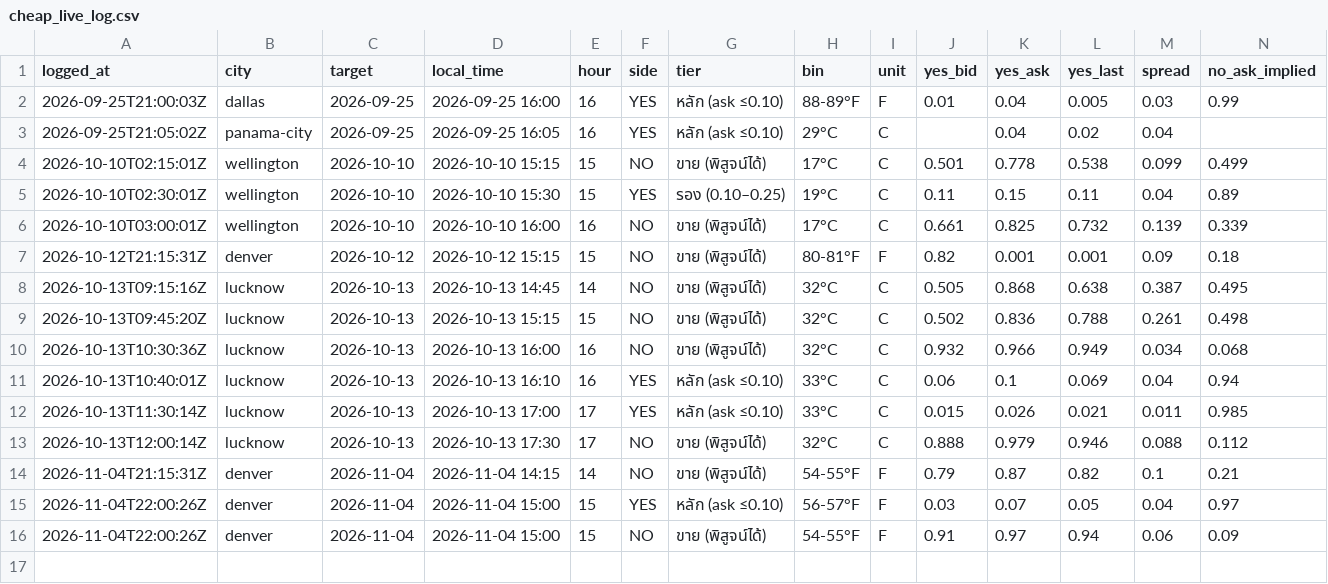
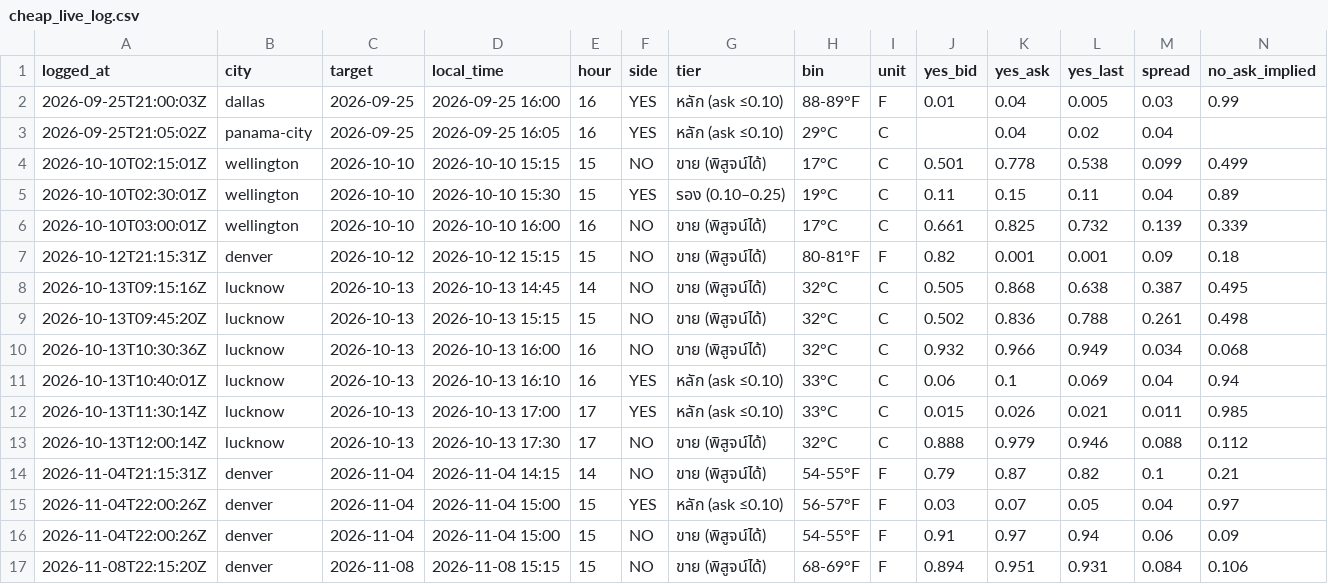
Before and after one commit to omersait8000-dotcom/wxedge, a CSV file: data/cheap_live_log.csv, drawn as a sheet; only a part is shown; rows hold the shown columns only; the diff names each change by its address in the sheet, - before the commit and + after, or states it on an @@ line.

```diff
--- a/data/cheap_live_log.csv
+++ b/data/cheap_live_log.csv
+row 17: 2026-11-08T22:15:20Z | denver | 2026-11-08 | 2026-11-08 15:15 | 15 | NO | ขาย (พิสูจน์ได้) | 68-69°F | F | 0.894 | 0.951 | 0.931 | 0.084 | 0.106
```
Also changed, not shown: 3 other files.
